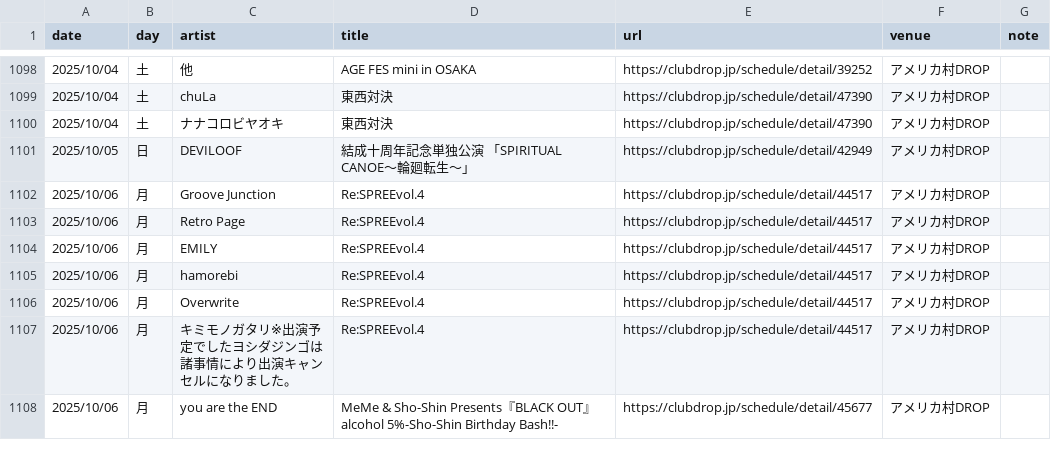
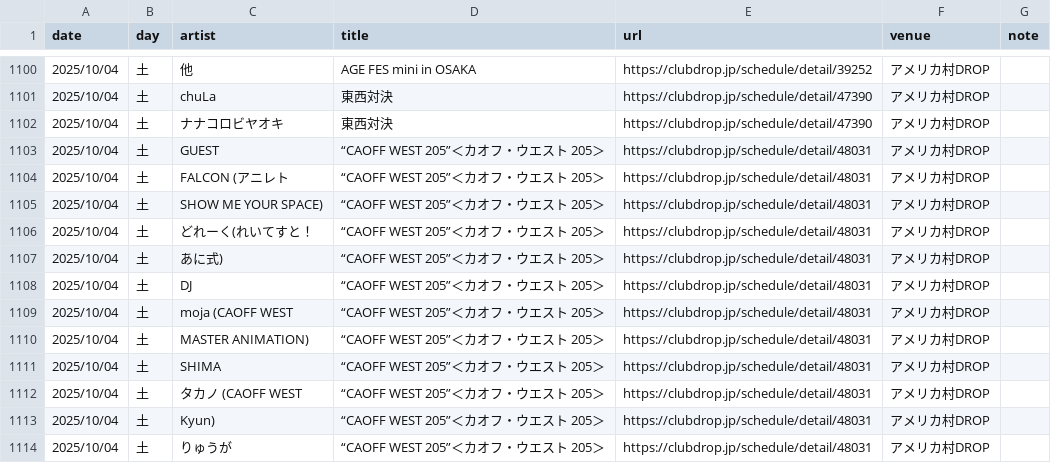
Before and after one commit to yoshitaka-ishizu/livesearch, a CSV file: backend/data/events.csv, drawn as a sheet; only a part is shown, gaps mark what is left out; the shorter side is filled out with more unchanged rows; the diff covers the shown part only.

```diff
--- a/backend/data/events.csv
+++ b/backend/data/events.csv
@@ -1108 +1110,13 @@ date,day,artist,title,url,venue,note
 2025/10/04,土,ナナコロビヤオキ,東西対決,https://clubdrop.jp/schedule/detail/47390,アメリカ村DROP,
+2025/10/04,土,GUEST,“CAOFF WEST 205”＜カオフ・ウエスト 205＞,https://clubdrop.jp/schedule/detail/48031,アメリカ村DROP,
+2025/10/04,土,FALCON (アニレト,“CAOFF WEST 205”＜カオフ・ウエスト 205＞,https://clubdrop.jp/schedule/detail/48031,アメリカ村DROP,
+2025/10/04,土,SHOW ME YOUR SPACE),“CAOFF WEST 205”＜カオフ・ウエスト 205＞,https://clubdrop.jp/schedule/detail/48031,アメリカ村DROP,
+2025/10/04,土,どれーく(れいてすと！,“CAOFF WEST 205”＜カオフ・ウエスト 205＞,https://clubdrop.jp/schedule/detail/48031,アメリカ村DROP,
+2025/10/04,土,あに式),“CAOFF WEST 205”＜カオフ・ウエスト 205＞,https://clubdrop.jp/schedule/detail/48031,アメリカ村DROP,
+2025/10/04,土,DJ,“CAOFF WEST 205”＜カオフ・ウエスト 205＞,https://clubdrop.jp/schedule/detail/48031,アメリカ村DROP,
+2025/10/04,土,moja (CAOFF WEST,“CAOFF WEST 205”＜カオフ・ウエスト 205＞,https://clubdrop.jp/schedule/detail/48031,アメリカ村DROP,
+2025/10/04,土,MASTER ANIMATION),“CAOFF WEST 205”＜カオフ・ウエスト 205＞,https://clubdrop.jp/schedule/detail/48031,アメリカ村DROP,
+2025/10/04,土,SHIMA,“CAOFF WEST 205”＜カオフ・ウエスト 205＞,https://clubdrop.jp/schedule/detail/48031,アメリカ村DROP,
+2025/10/04,土,タカノ (CAOFF WEST,“CAOFF WEST 205”＜カオフ・ウエスト 205＞,https://clubdrop.jp/schedule/detail/48031,アメリカ村DROP,
+2025/10/04,土,Kyun),“CAOFF WEST 205”＜カオフ・ウエスト 205＞,https://clubdrop.jp/schedule/detail/48031,アメリカ村DROP,
+2025/10/04,土,りゅうが,“CAOFF WEST 205”＜カオフ・ウエスト 205＞,https://clubdrop.jp/schedule/detail/48031,アメリカ村DROP,
```
Also changed, not shown: 20 added rows and 1 edited cell elsewhere in this file, 1 other file.
